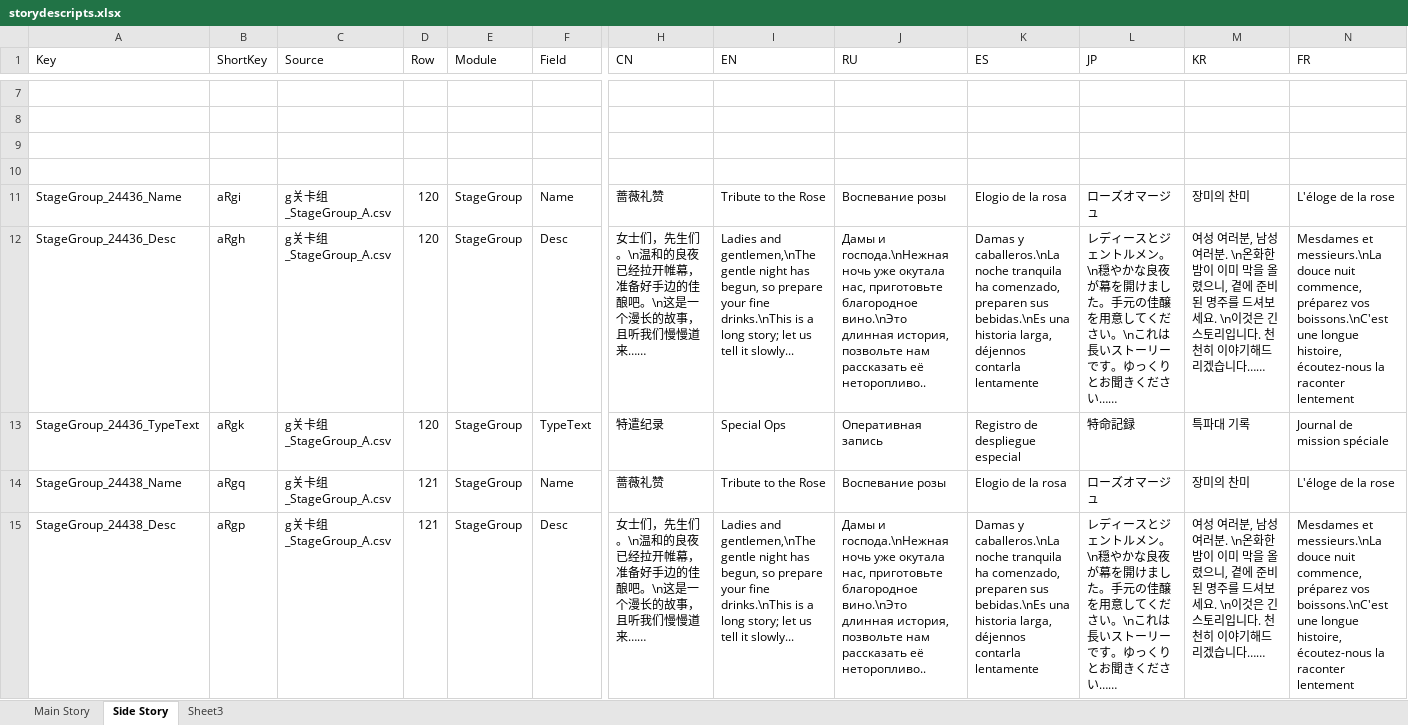
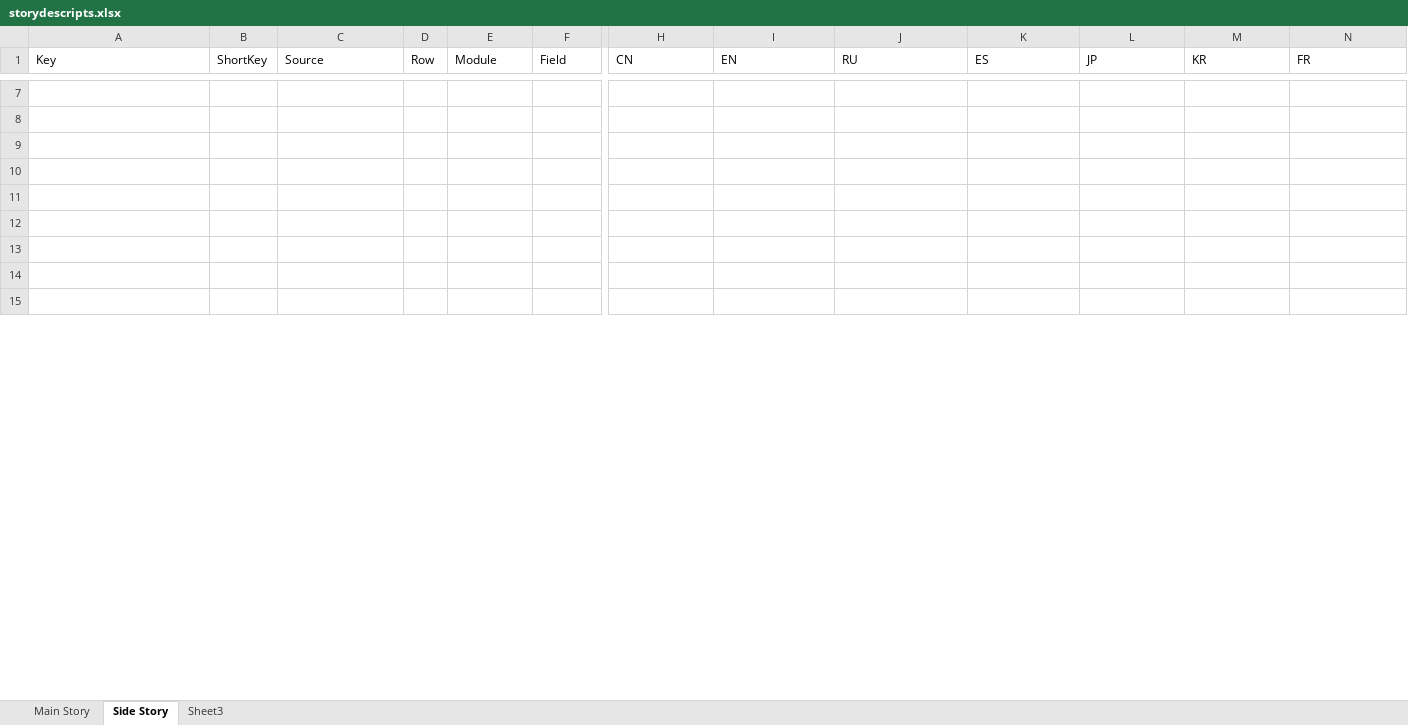
Before and after one commit to omnichromia/morimens-volunteer-coordination, an Excel workbook: Story/storydescripts.xlsx, sheet Side Story, drawn as a sheet; only a part is shown, gaps mark what is left out; values as stored, in another font and other column widths than the file's, no cell formats; rows hold the shown columns only; the diff covers the shown part only; the diff names each change by its address in the sheet, - before the commit and + after, or states it on an @@ line.

Commit message:
Finish Sorel Special Ops file

```diff
--- a/Story/storydescripts.xlsx (sheet Side Story)
+++ b/Story/storydescripts.xlsx (sheet Side Story)
-row 11: StageGroup_24436_Name | aRgi | g关卡组_StageGroup_A.csv | 120 | StageGroup | Name | 蔷薇礼赞 | Tribute to the Rose | Воспевание розы | Elogio de la rosa | ローズオマージュ | 장미의 찬미 | L'éloge de la rose
+row 11: (empty)
-row 12: StageGroup_24436_Desc | aRgh | g关卡组_StageGroup_A.csv | 120 | StageGroup | Desc | 女士们，先生们。\n温和的良夜已经拉开帷幕，准备好手边的佳酿吧。\n这是一个漫长的故事，且听我们慢慢道来…… | Ladies and gentlemen,\nThe gentle night has begun, so prepare your fine drinks.\nThis is a long story; let us tell it slowly... | Дамы и господа.\nНежная ночь уже окутала нас, приготовьте благородное вино.\nЭто длинная история, позвольте нам рассказать её неторопливо.. | Damas y caballeros.\nLa noche tranquila ha comenzado, preparen sus bebidas.\nEs una historia larga, déjennos contarla lentamente | レディースとジェントルメン。\n穏やかな良夜が幕を開けました。手元の佳醸を用意してください。\nこれは長いストーリーです。ゆっくりとお聞きください…… | 여성 여러분, 남성 여러분. \n온화한 밤이 이미 막을 올렸으니, 곁에 준비된 명주를 드셔보세요. \n이것은 긴 스토리입니다. 천천히 이야기해드리겠습니다…… | Mesdames et messieurs.\nLa douce nuit commence, préparez vos boissons.\nC'est une longue histoire, écoutez-nous la raconter lentement
+row 12: (empty)
-row 13: StageGroup_24436_TypeText | aRgk | g关卡组_StageGroup_A.csv | 120 | StageGroup | TypeText | 特遣纪录 | Special Ops | Оперативная запись | Registro de despliegue especial | 特命記録 | 특파대 기록 | Journal de mission spéciale
+row 13: (empty)
-row 14: StageGroup_24438_Name | aRgq | g关卡组_StageGroup_A.csv | 121 | StageGroup | Name | 蔷薇礼赞 | Tribute to the Rose | Воспевание розы | Elogio de la rosa | ローズオマージュ | 장미의 찬미 | L'éloge de la rose
+row 14: (empty)
-row 15: StageGroup_24438_Desc | aRgp | g关卡组_StageGroup_A.csv | 121 | StageGroup | Desc | 女士们，先生们。\n温和的良夜已经拉开帷幕，准备好手边的佳酿吧。\n这是一个漫长的故事，且听我们慢慢道来…… | Ladies and gentlemen,\nThe gentle night has begun, so prepare your fine drinks.\nThis is a long story; let us tell it slowly... | Дамы и господа.\nНежная ночь уже окутала нас, приготовьте благородное вино.\nЭто длинная история, позвольте нам рассказать её неторопливо.. | Damas y caballeros.\nLa noche tranquila ha comenzado, preparen sus bebidas.\nEs una historia larga, déjennos contarla lentamente | レディースとジェントルメン。\n穏やかな良夜が幕を開けました。手元の佳醸を用意してください。\nこれは長いストーリーです。ゆっくりとお聞きください…… | 여성 여러분, 남성 여러분. \n온화한 밤이 이미 막을 올렸으니, 곁에 준비된 명주를 드셔보세요. \n이것은 긴 스토리입니다. 천천히 이야기해드리겠습니다…… | Mesdames et messieurs.\nLa douce nuit commence, préparez vos boissons.\nC'est une longue histoire, écoutez-nous la raconter lentement
+row 15: (empty)
```
Also changed, not shown: 19 added rows, 86 removed rows and 522 edited cells elsewhere in this sheet, cell formats, Story/2 - Special Ops/2 - Tribute to the Rose/Tribute to the Rose.xlsx, 3 other files.
